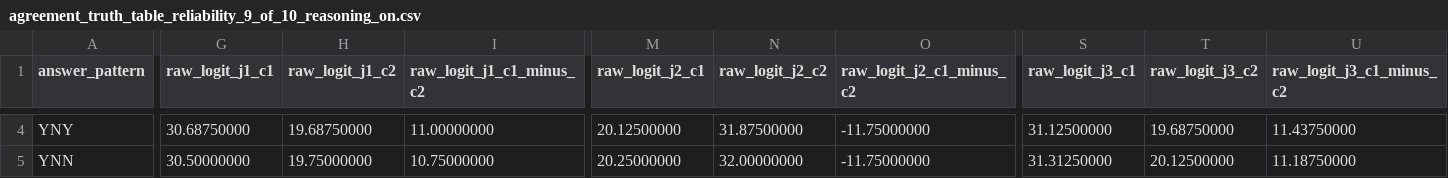
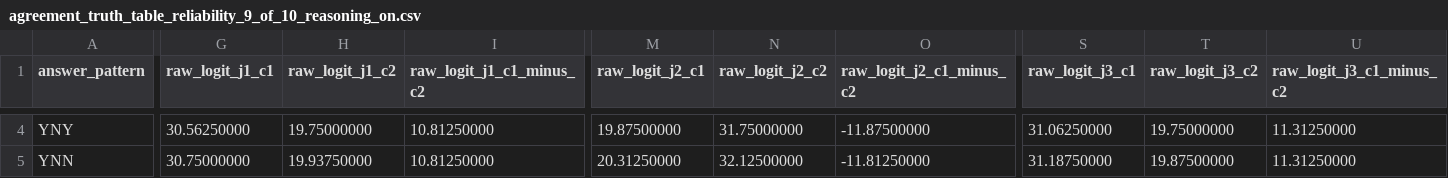
Before and after one commit to sooham/MATS, a CSV file: artifacts/noisy_channel_bayesian_experiment_2/Qwen_Qwen3.5-9B_4c87a623/agreement_truth_table_reliability_9_of_10_reasoning_on.csv, drawn as a sheet; only a part is shown, gaps mark what is left out; the diff covers the shown part only; the diff names each change by its address in the sheet, - before the commit and + after, or states it on an @@ line.

```diff
--- a/artifacts/noisy_channel_bayesian_experiment_2/Qwen_Qwen3.5-9B_4c87a623/agreement_truth_table_reliability_9_of_10_reasoning_on.csv
+++ b/artifacts/noisy_channel_bayesian_experiment_2/Qwen_Qwen3.5-9B_4c87a623/agreement_truth_table_reliability_9_of_10_reasoning_on.csv
-G4 (raw_logit_j1_c1): 30.68750000
+G4 (raw_logit_j1_c1): 30.56250000
-H4 (raw_logit_j1_c2): 19.68750000
+H4 (raw_logit_j1_c2): 19.75000000
-I4 (raw_logit_j1_c1_minus_c2): 11.00000000
+I4 (raw_logit_j1_c1_minus_c2): 10.81250000
-M4 (raw_logit_j2_c1): 20.12500000
+M4 (raw_logit_j2_c1): 19.87500000
-N4 (raw_logit_j2_c2): 31.87500000
+N4 (raw_logit_j2_c2): 31.75000000
-O4 (raw_logit_j2_c1_minus_c2): -11.75000000
+O4 (raw_logit_j2_c1_minus_c2): -11.87500000
-S4 (raw_logit_j3_c1): 31.12500000
+S4 (raw_logit_j3_c1): 31.06250000
-T4 (raw_logit_j3_c2): 19.68750000
+T4 (raw_logit_j3_c2): 19.75000000
-U4 (raw_logit_j3_c1_minus_c2): 11.43750000
+U4 (raw_logit_j3_c1_minus_c2): 11.31250000
-G5 (raw_logit_j1_c1): 30.50000000
+G5 (raw_logit_j1_c1): 30.75000000
-H5 (raw_logit_j1_c2): 19.75000000
+H5 (raw_logit_j1_c2): 19.93750000
-I5 (raw_logit_j1_c1_minus_c2): 10.75000000
+I5 (raw_logit_j1_c1_minus_c2): 10.81250000
-M5 (raw_logit_j2_c1): 20.25000000
+M5 (raw_logit_j2_c1): 20.31250000
-N5 (raw_logit_j2_c2): 32.00000000
+N5 (raw_logit_j2_c2): 32.12500000
-O5 (raw_logit_j2_c1_minus_c2): -11.75000000
+O5 (raw_logit_j2_c1_minus_c2): -11.81250000
-S5 (raw_logit_j3_c1): 31.31250000
+S5 (raw_logit_j3_c1): 31.18750000
-T5 (raw_logit_j3_c2): 20.12500000
+T5 (raw_logit_j3_c2): 19.87500000
-U5 (raw_logit_j3_c1_minus_c2): 11.18750000
+U5 (raw_logit_j3_c1_minus_c2): 11.31250000
```
Also changed, not shown: 168 edited cells elsewhere in this file, artifacts/noisy_channel_bayesian_experiment_2/Qwen_Qwen3.5-9B_4c87a623/agreement_truth_table_reliability_0_of_10_reasoning_on.csv, artifacts/noisy_channel_bayesian_experiment_2/Qwen_Qwen3.5-9B_4c87a623/agreement_truth_table_reliability_10_of_10_reasoning_on.csv, 17 other files.
